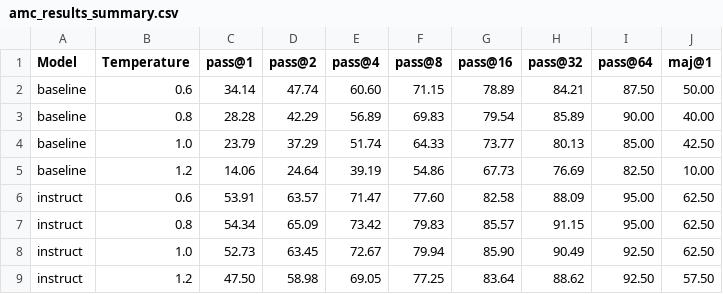
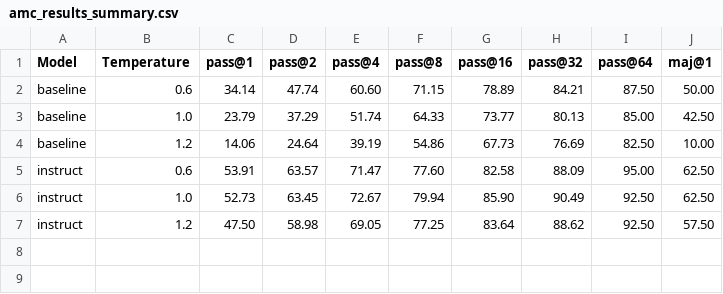
Before and after one commit to hibetterheyj/final_project_part3_simple, a CSV file: visualizations/amc_results_summary.csv, drawn as a sheet.

```diff
--- a/visualizations/amc_results_summary.csv
+++ b/visualizations/amc_results_summary.csv
@@ -2,3 +2,2 @@ Model,Temperature,pass@1,pass@2,pass@4,pass@8,pass@16,pass@32,pass@64,maj@1
 baseline,0.6,34.14,47.74,60.60,71.15,78.89,84.21,87.50,50.00
-baseline,0.8,28.28,42.29,56.89,69.83,79.54,85.89,90.00,40.00
 baseline,1.0,23.79,37.29,51.74,64.33,73.77,80.13,85.00,42.50
@@ -6,3 +5,2 @@ baseline,1.2,14.06,24.64,39.19,54.86,67.73,76.69,82.50,10.00
 instruct,0.6,53.91,63.57,71.47,77.60,82.58,88.09,95.00,62.50
-instruct,0.8,54.34,65.09,73.42,79.83,85.57,91.15,95.00,62.50
 instruct,1.0,52.73,63.45,72.67,79.94,85.90,90.49,92.50,62.50
```
Also changed, not shown: visualizations/majority_vote_effect.csv, visualizations/model_comparison.csv, 27 other files.
